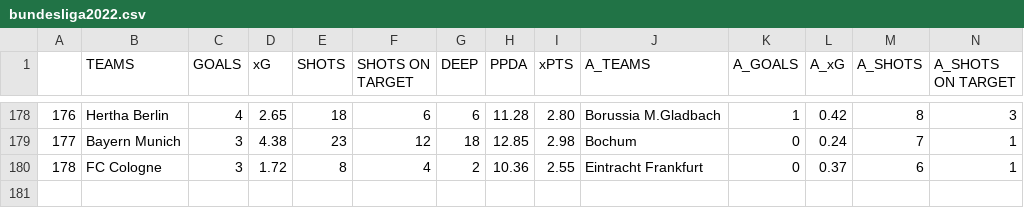
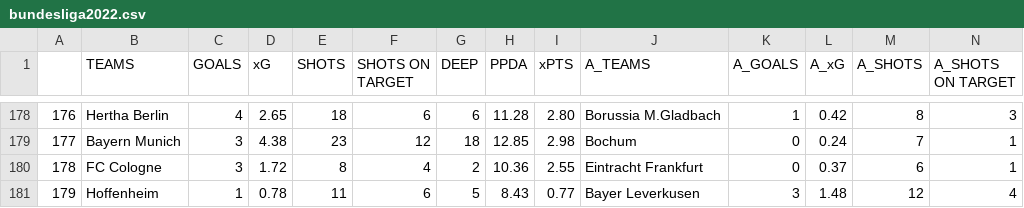
Before and after one commit to mgebele/football_stats, a CSV file: xg/bundesliga2022.csv, drawn as a sheet; only a part is shown, gaps mark what is left out; rows hold the shown columns only; the diff names each change by its address in the sheet, - before the commit and + after, or states it on an @@ line.

```diff
--- a/xg/bundesliga2022.csv
+++ b/xg/bundesliga2022.csv
+row 181: 179 | Hoffenheim | 1 | 0.78 | 11 | 6 | 5 | 8.43 | 0.77 | Bayer Leverkusen | 3 | 1.48 | 12 | 4
```
Also changed, not shown: 3 other files.
